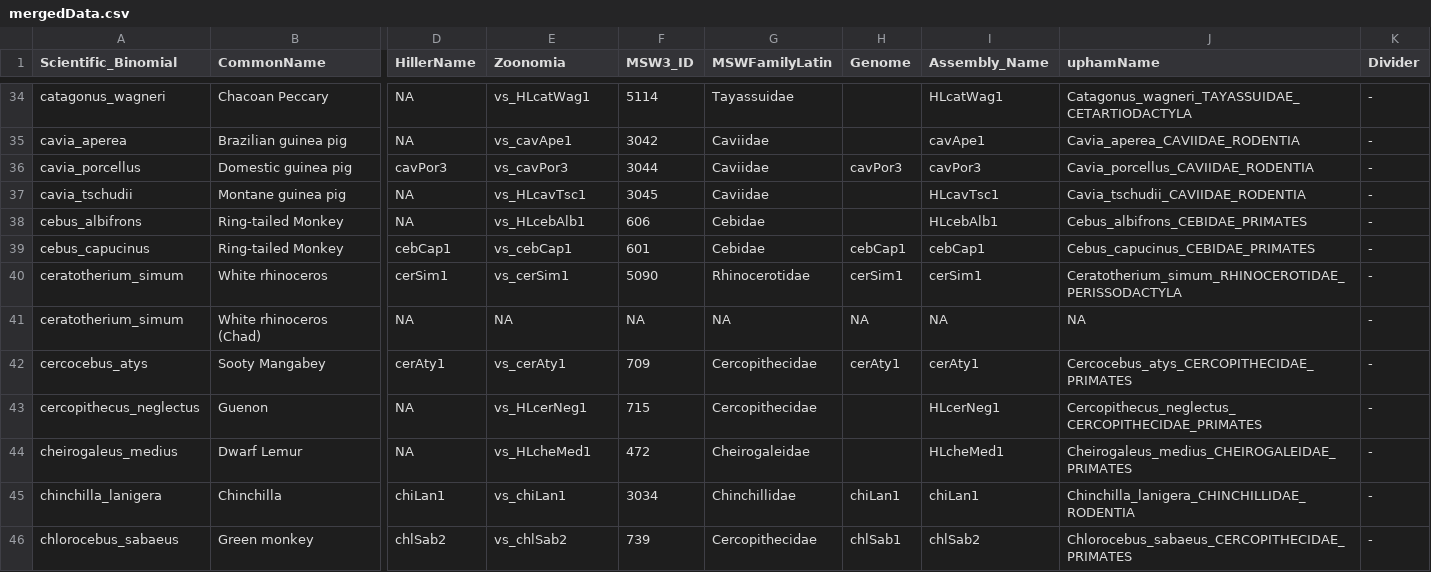
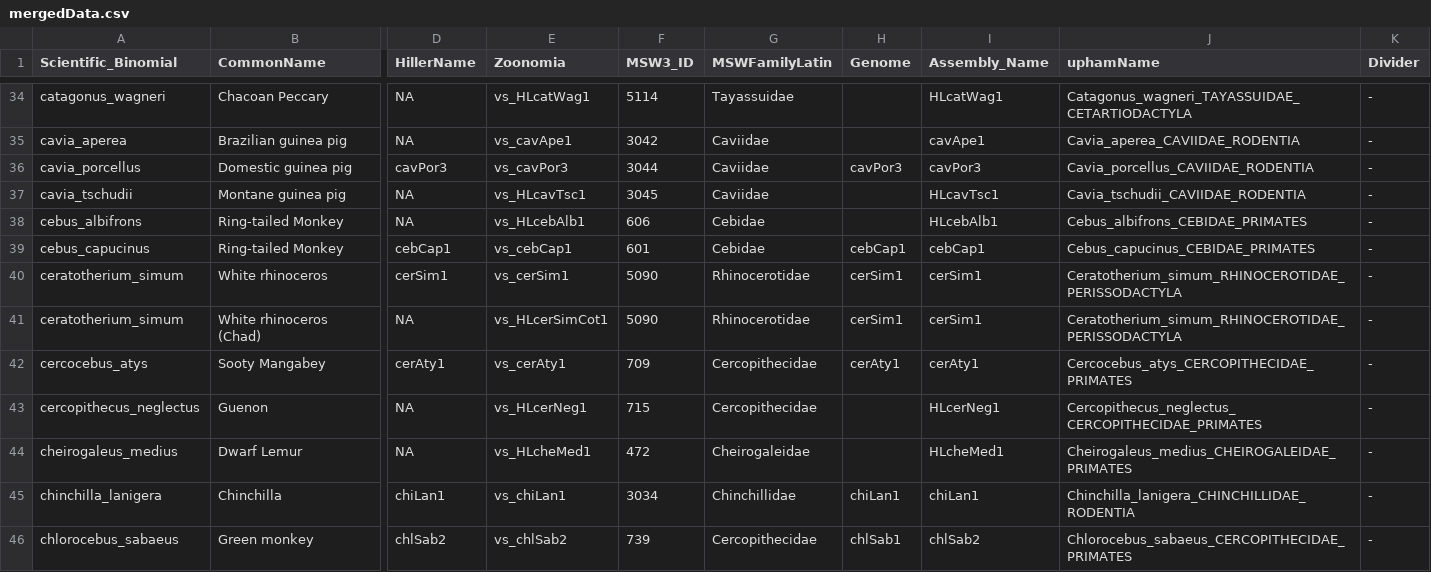
Before and after one commit to wkmeyer-lab/RunRERBinaryMT, a CSV file: Data/mergedData.csv, drawn as a sheet; only a part is shown, gaps mark what is left out; the diff names each change by its address in the sheet, - before the commit and + after, or states it on an @@ line.

Commit message:
update white rhinocerous

```diff
--- a/Data/mergedData.csv
+++ b/Data/mergedData.csv
-E41 (Zoonomia): NA
+E41 (Zoonomia): vs_HLcerSimCot1
-F41 (MSW3_ID): NA
+F41 (MSW3_ID): 5090
-G41 (MSWFamilyLatin): NA
+G41 (MSWFamilyLatin): Rhinocerotidae
-H41 (Genome): NA
+H41 (Genome): cerSim1
-I41 (Assembly_Name): NA
+I41 (Assembly_Name): cerSim1
-J41 (uphamName): NA
+J41 (uphamName): Ceratotherium_simum_RHINOCEROTIDAE_PERISSODACTYLA
```
